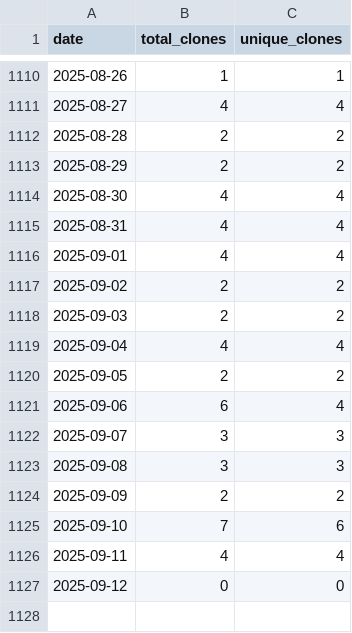
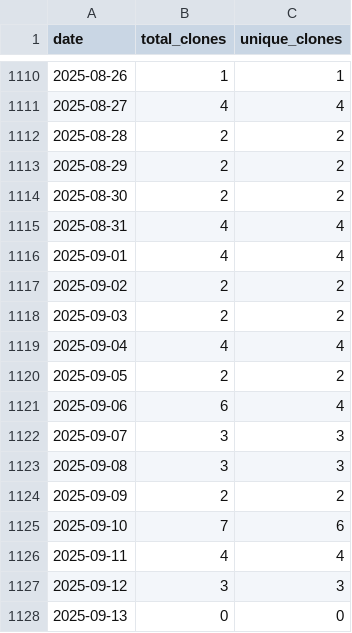
Before and after one commit to wumphlett/COMP-3270, a CSV file: .traffic/clones.csv, drawn as a sheet; only a part is shown, gaps mark what is left out.

Commit message:
Updating repository traffic

```diff
--- a/.traffic/clones.csv
+++ b/.traffic/clones.csv
@@ -1113,3 +1113,3 @@ date,total_clones,unique_clones
 2025-08-29,2,2
-2025-08-30,4,4
+2025-08-30,2,2
 2025-08-31,4,4
@@ -1126,2 +1126,3 @@ date,total_clones,unique_clones
 2025-09-11,4,4
-2025-09-12,0,0
+2025-09-12,3,3
+2025-09-13,0,0
```
Also changed, not shown: .traffic/views.csv, 3 other files.
